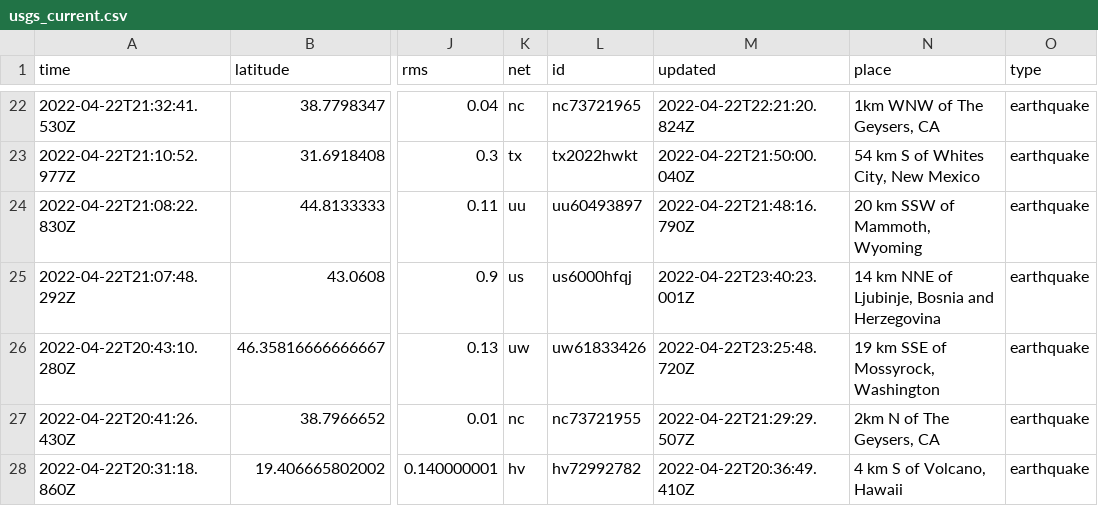
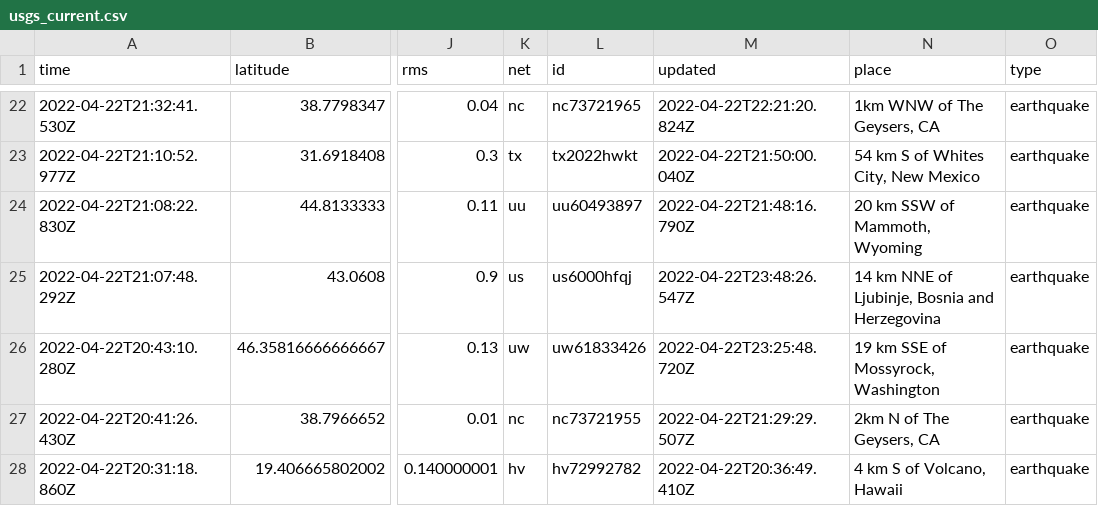
Before and after one commit to lizmurray3/my-data-robot, a CSV file: usgs_current.csv, drawn as a sheet; only a part is shown, gaps mark what is left out; the diff covers the shown part only; the diff names each change by its address in the sheet, - before the commit and + after, or states it on an @@ line.

```diff
--- a/usgs_current.csv
+++ b/usgs_current.csv
-M25 (updated): 2022-04-22T23:40:23.001Z
+M25 (updated): 2022-04-22T23:48:26.547Z
```
Also changed, not shown: 1 added row, 1 removed row and 3 edited cells elsewhere in this file.
